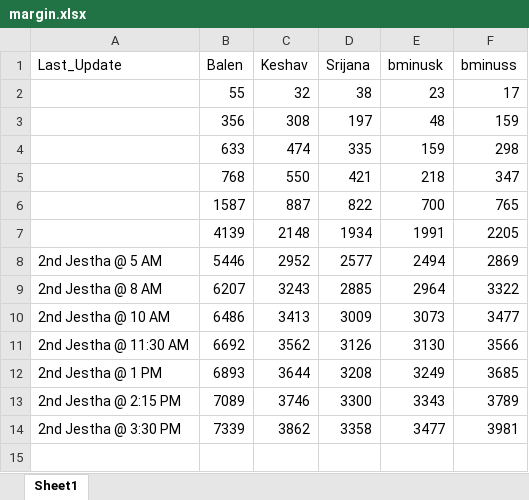
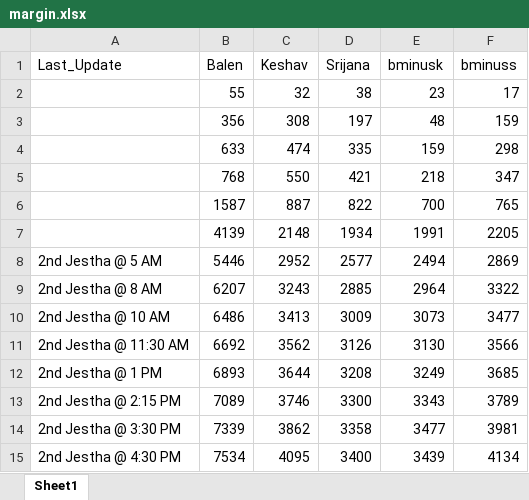
Before and after one commit to akashadhikari/balen_lead, an Excel workbook: margin.xlsx, sheet Sheet1, drawn as a sheet; values as stored, in another font and other column widths than the file's, no borders; the diff names each change by its address in the sheet, - before the commit and + after, or states it on an @@ line.

Commit message:
Add data

```diff
--- a/margin.xlsx (sheet Sheet1)
+++ b/margin.xlsx (sheet Sheet1)
+row 15: 2nd Jestha @ 4:30 PM | 7534 | 4095 | 3400 | 3439 | 4134
```
Also changed, not shown: 5 other files.
